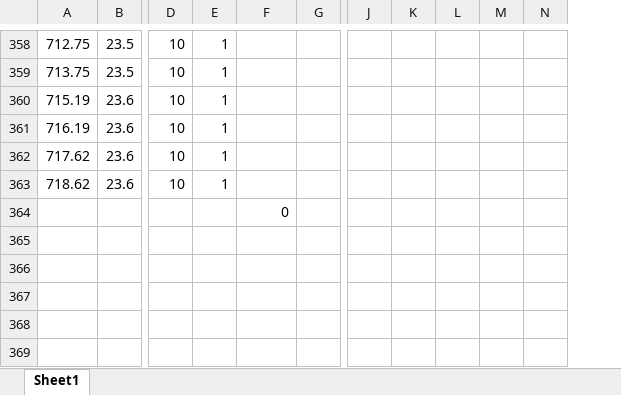
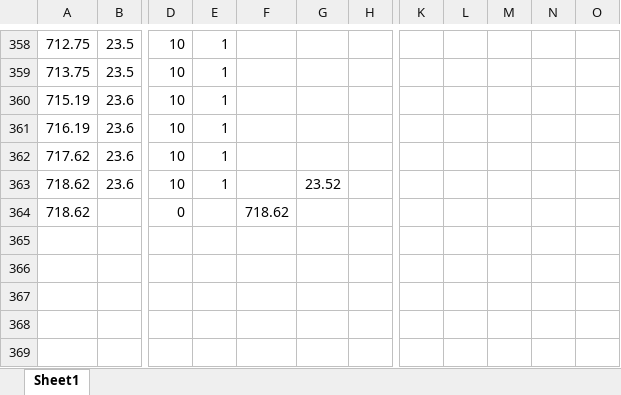
Before and after one commit to G0rocks/Honnunarverkefni-ortolvu-og-maelitaekni-2020, an Excel workbook: KodaVinnsla/Maelingar/Hitamælingar_með_viftu5.xlsx, sheet Sheet1, drawn as a sheet; only a part is shown, gaps mark what is left out; values as stored, in another font and other column widths than the file's, no borders; charts and pictures not drawn; removed rows and columns are numbered as before the commit, all else as after; rows hold the shown columns only; the diff covers the shown part only; the diff names each change by its address in the sheet, - before the commit and + after, or states it on an @@ line.

```diff
--- a/KodaVinnsla/Maelingar/Hitamælingar_með_viftu5.xlsx (sheet Sheet1)
+++ b/KodaVinnsla/Maelingar/Hitamælingar_með_viftu5.xlsx (sheet Sheet1)
+column G, row 363: 23.52
-column K, empty
+column L, empty
-column M, empty
+column N, empty
-row 364:  |  |  |  | 0
+row 364: 718.62 |  | 0 |  | 718.62
```
Also changed, not shown: 26 edited cells and cell formats elsewhere in this sheet, formulas that keep their value, charts or pictures, 2 other files.
